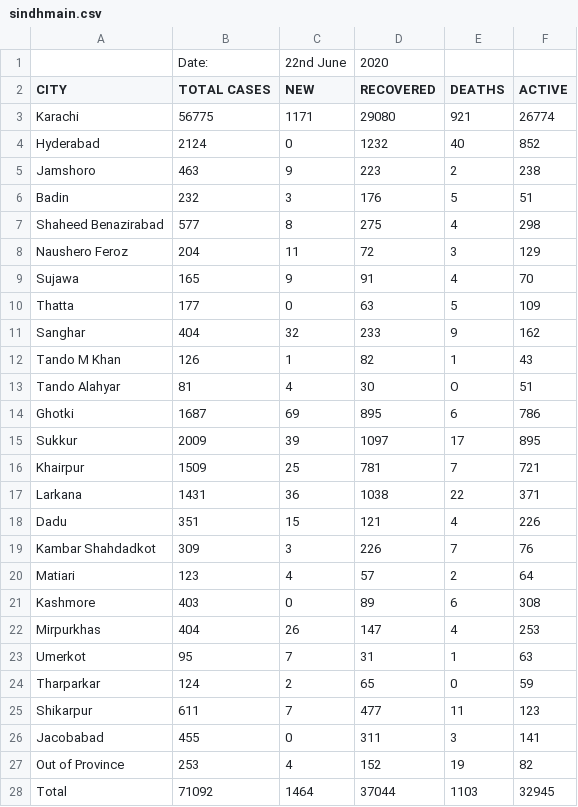
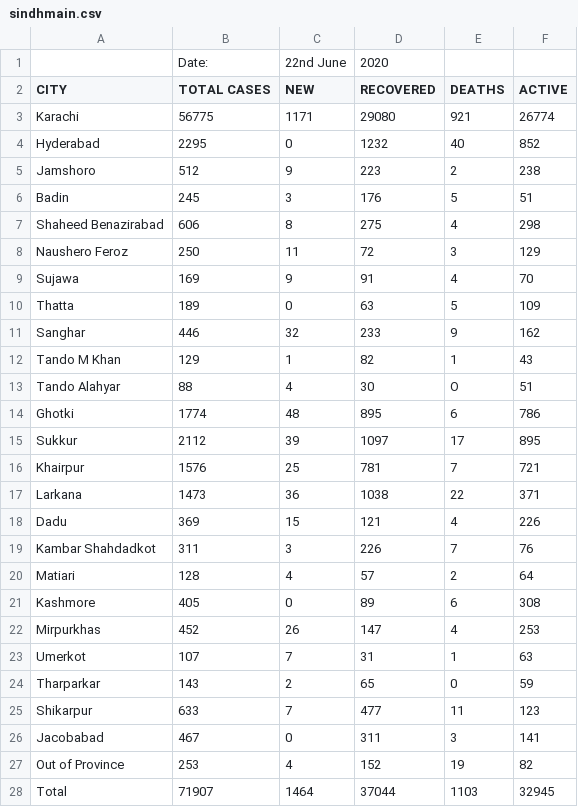
Before and after one commit to amantalreja/PAK-COVID, a CSV file: sindhmain.csv, drawn as a sheet.

Commit message:
Add files via upload

```diff
--- a/sindhmain.csv
+++ b/sindhmain.csv
@@ -3,26 +3,26 @@ CITY,TOTAL CASES,NEW,RECOVERED,DEATHS,ACTIVE
 Karachi,56775,1171,29080,921,26774
-Hyderabad,2124,0,1232,40,852
-Jamshoro,463,9,223,2,238
-Badin,232,3,176,5,51
-Shaheed Benazirabad,577,8,275,4,298
-Naushero Feroz,204,11,72,3,129
-Sujawa,165,9,91,4,70
-Thatta,177,0,63,5,109
-Sanghar,404,32,233,9,162
-Tando M Khan,126,1,82,1,43
-Tando Alahyar,81,4,30,O,51
-Ghotki,1687,69,895,6,786
-Sukkur,2009,39,1097,17,895
-Khairpur,1509,25,781,7,721
-Larkana,1431,36,1038,22,371
-Dadu,351,15,121,4,226
-Kambar Shahdadkot,309,3,226,7,76
-Matiari,123,4,57,2,64
-Kashmore,403,0,89,6,308
-Mirpurkhas,404,26,147,4,253
-Umerkot,95,7,31,1,63
-Tharparkar,124,2,65,0,59
-Shikarpur,611,7,477,11,123
-Jacobabad,455,0,311,3,141
+Hyderabad,2295,0,1232,40,852
+Jamshoro,512,9,223,2,238
+Badin,245,3,176,5,51
+Shaheed Benazirabad,606,8,275,4,298
+Naushero Feroz,250,11,72,3,129
+Sujawa,169,9,91,4,70
+Thatta,189,0,63,5,109
+Sanghar,446,32,233,9,162
+Tando M Khan,129,1,82,1,43
+Tando Alahyar,88,4,30,O,51
+Ghotki,1774,48,895,6,786
+Sukkur,2112,39,1097,17,895
+Khairpur,1576,25,781,7,721
+Larkana,1473,36,1038,22,371
+Dadu,369,15,121,4,226
+Kambar Shahdadkot,311,3,226,7,76
+Matiari,128,4,57,2,64
+Kashmore,405,0,89,6,308
+Mirpurkhas,452,26,147,4,253
+Umerkot,107,7,31,1,63
+Tharparkar,143,2,65,0,59
+Shikarpur,633,7,477,11,123
+Jacobabad,467,0,311,3,141
 Out of Province,253,4,152,19,82
-Total,71092,1464,37044,1103,32945
+Total,71907,1464,37044,1103,32945
```
